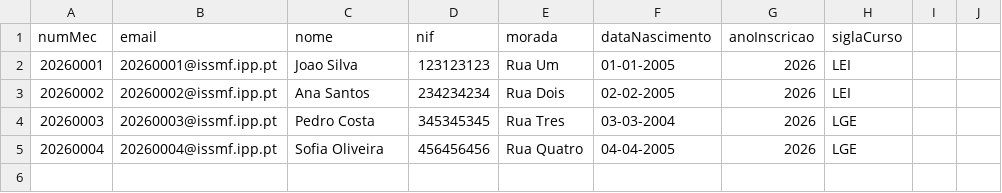
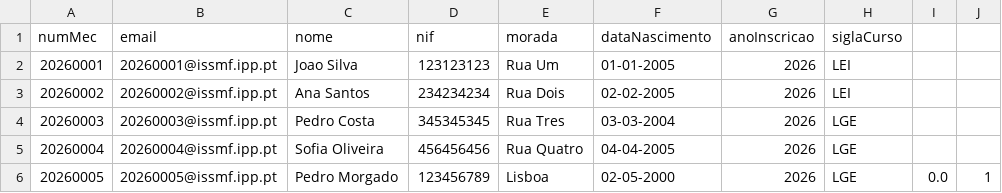
Before and after one commit to 1251943Levi/LP2-Grupo1, a CSV file: LP2-Grupo1/bd/estudantes.csv, drawn as a sheet.

```diff
--- a/LP2-Grupo1/bd/estudantes.csv
+++ b/LP2-Grupo1/bd/estudantes.csv
@@ -5 +5,2 @@ numMec;email;nome;nif;morada;dataNascimento;anoInscricao;siglaCurso
 20260004;20260004@issmf.ipp.pt;Sofia Oliveira;456456456;Rua Quatro;04-04-2005;2026;LGE
+20260005;20260005@issmf.ipp.pt;Pedro Morgado;123456789;Lisboa;02-05-2000;2026;LGE;0.0;1
```
Also changed, not shown: LP2-Grupo1/bd/credenciais.csv, 9 other files.
